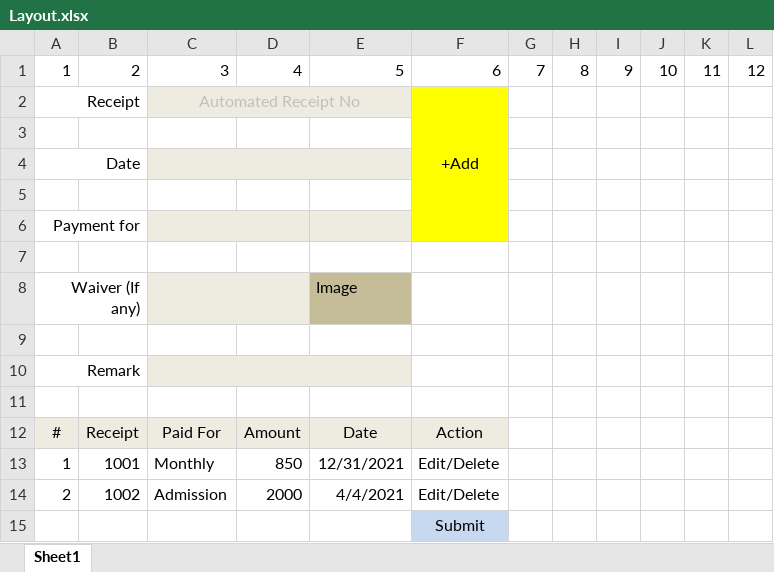
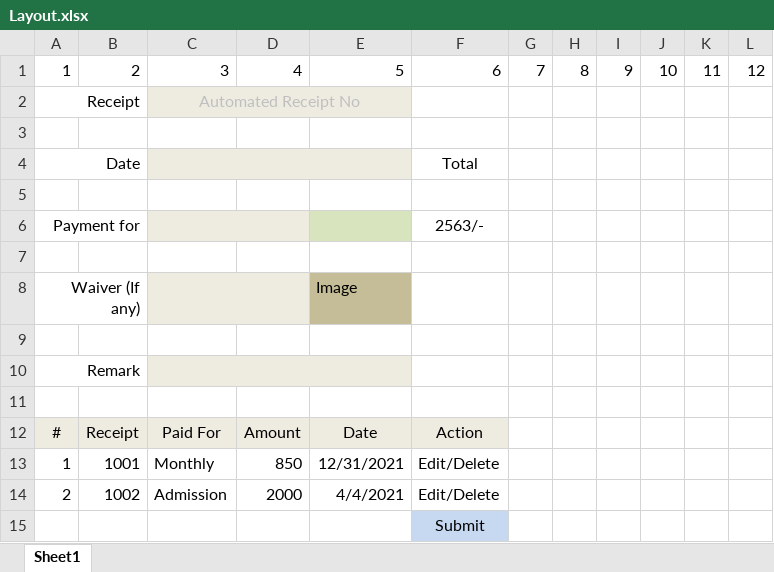
Before and after one commit to golamhabibpalash/SMS, an Excel workbook: Resources/Layout.xlsx, sheet Sheet1, drawn as a sheet; values as stored, in another font and other column widths than the file's, no borders; charts and pictures not drawn; the diff names each change by its address in the sheet, - before the commit and + after, or states it on an @@ line.

```diff
--- a/Resources/Layout.xlsx (sheet Sheet1)
+++ b/Resources/Layout.xlsx (sheet Sheet1)
-F2: +Add
+F2: (empty)
-F2:F6 fill: #FFFF00
+F2:F6 fill: none
-F2:F6 merged
-F4: (empty)
+F4: Total
-E6 fill: #EEECE1
+E6 fill: #D7E4BD
-F6: (empty)
+F6: 2563/-
```
Also changed, not shown: 7 other files.
